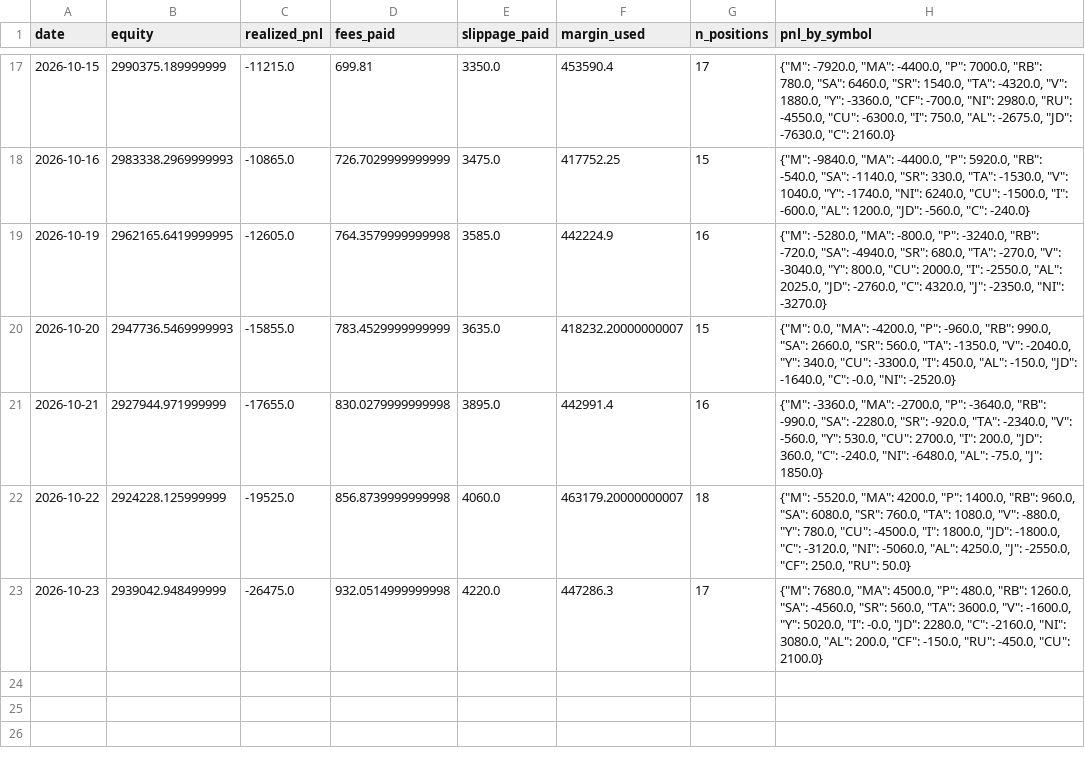
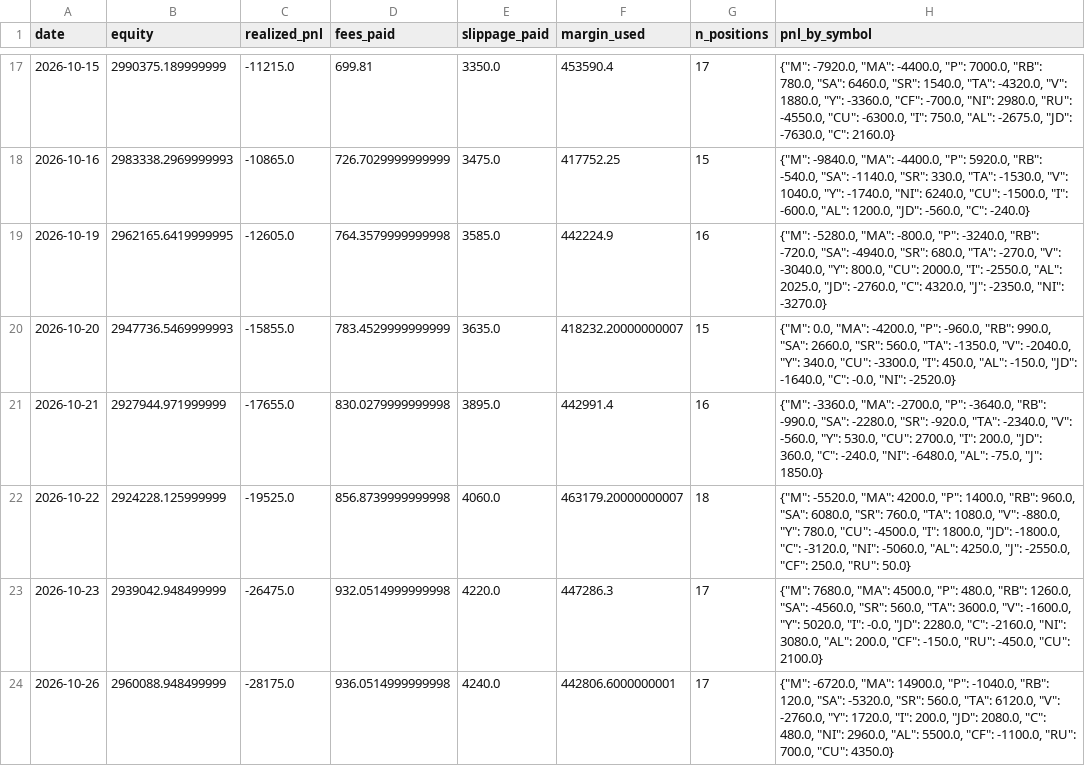
Before and after one commit to goodzcyabc/cta-china-futures, a CSV file: paper/v01/equity.csv, drawn as a sheet; only a part is shown, gaps mark what is left out.

```diff
--- a/paper/v01/equity.csv
+++ b/paper/v01/equity.csv
@@ -23 +23,2 @@ date,equity,realized_pnl,fees_paid,slippage_paid,margin_used,n_positions,pnl_by_
 2026-10-23,2939042.948499999,-26475.0,932.0514999999998,4220.0,447286.3,17,"{""M"": 7680.0, ""MA"": 4500.0, ""P"": 480.0, ""RB"": 1260.0, ""SA"": -4560.0, ""SR"": 560.0, ""TA"": 3600.0, ""V"": -1600.0, ""Y"": 5020.0, ""I"": -0.0, ""JD"": 2280.0, ""C"": -2160.0, ""NI"": 3080.0, ""AL"": 200.0, ""CF"": -150.0, ""RU"": -450.0, ""CU"": 2100.0}"
+2026-10-26,2960088.948499999,-28175.0,936.0514999999998,4240.0,442806.6000000001,17,"{""M"": -6720.0, ""MA"": 14900.0, ""P"": -1040.0, ""RB"": 120.0, ""SA"": -5320.0, ""SR"": 560.0, ""TA"": 6120.0, ""V"": -2760.0, ""Y"": 1720.0, ""I"": 200.0, ""JD"": 2080.0, ""C"": 480.0, ""NI"": 2960.0, ""AL"": 5500.0, ""CF"": -1100.0, ""RU"": 700.0, ""CU"": 4350.0}"
```
Also changed, not shown: paper/v01r/equity.csv, paper/v03/equity.csv, 32 other files.
